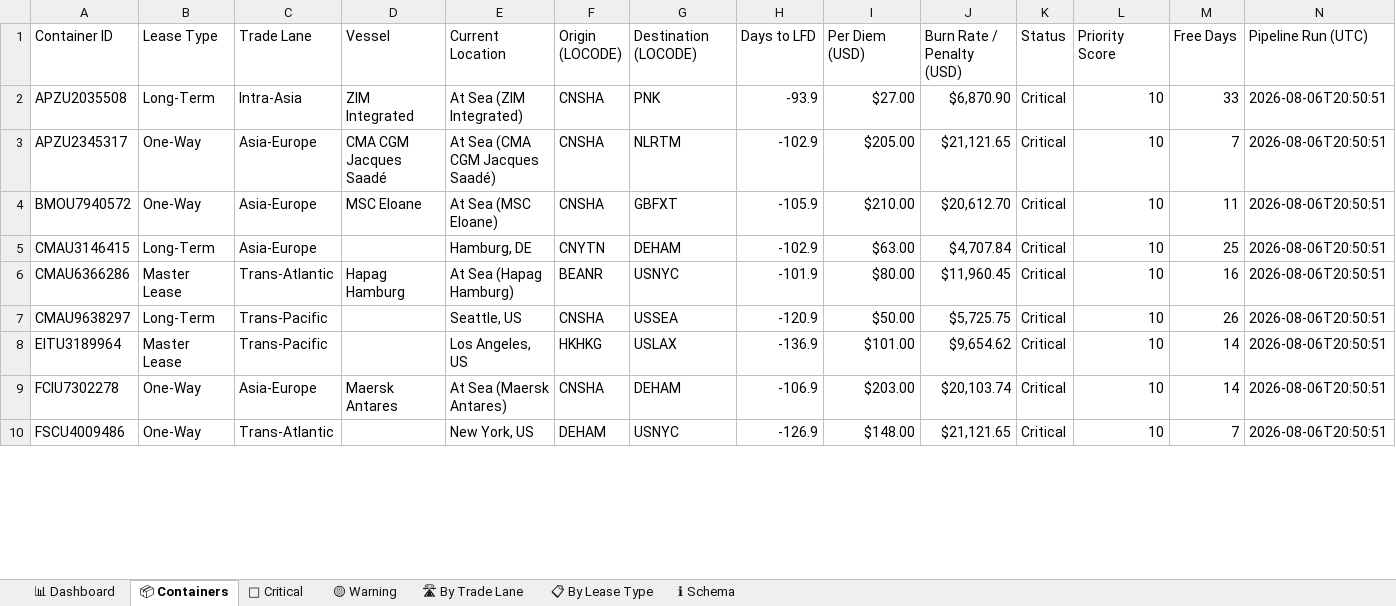
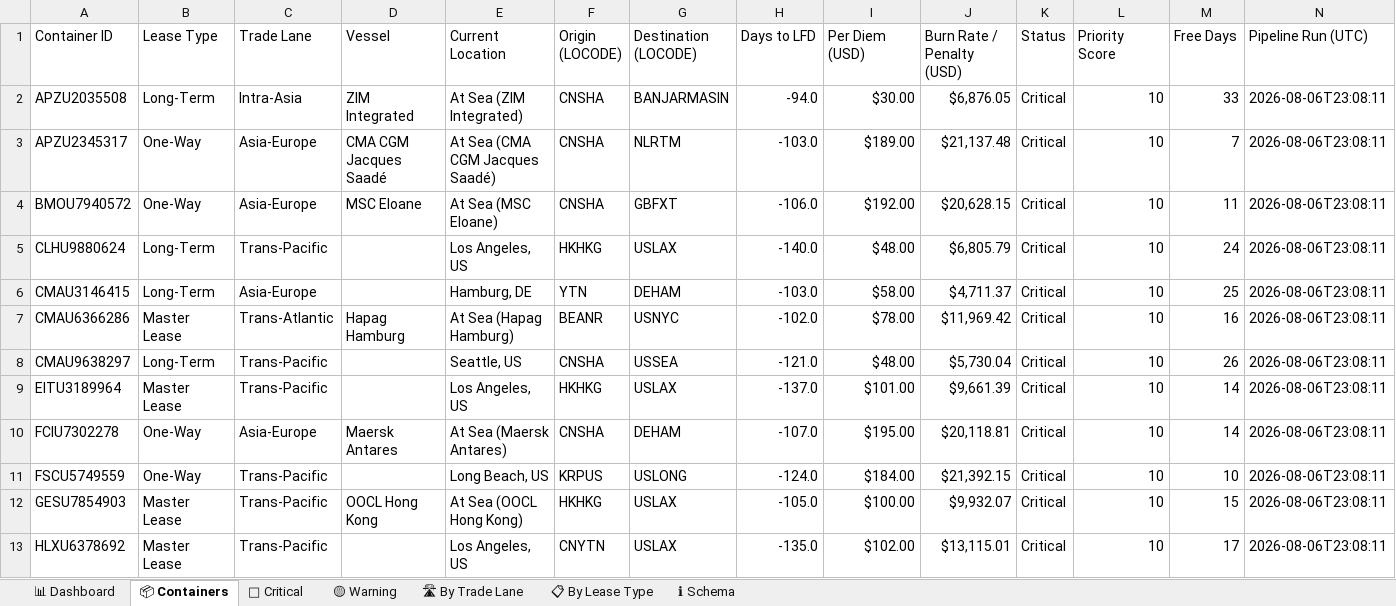
Before and after one commit to rahulmistry18/-Reposea_container_optimizer, an Excel workbook: data/exports/reposea_report.xlsx, sheet 📦 Containers, drawn as a sheet; only a part is shown; values as stored, in another font and other column widths than the file's, no cell formats; table styles not drawn; removed rows and columns are numbered as before the commit, all else as after; the diff covers the shown part only; the diff names each change by its address in the sheet, - before the commit and + after, or states it on an @@ line.

Commit message:
chore(data): pipeline run 2026-08-06T15:08:12Z [skip ci]

```diff
--- a/data/exports/reposea_report.xlsx (sheet 📦 Containers)
+++ b/data/exports/reposea_report.xlsx (sheet 📦 Containers)
-G2 (Destination (LOCODE)): PNK
+G2 (Destination (LOCODE)): BANJARMASIN
-H2 (Days to LFD): -93.9
+H2 (Days to LFD): -94.0
-I2 (Per Diem (USD)): $27.00
+I2 (Per Diem (USD)): $30.00
-J2 (Burn Rate / Penalty (USD)): $6,870.90
+J2 (Burn Rate / Penalty (USD)): $6,876.05
-N2:N4 (Pipeline Run (UTC)): 2026-08-06T20:50:51
+N2:N4 (Pipeline Run (UTC)): 2026-08-06T23:08:11
-H3 (Days to LFD): -102.9
+H3 (Days to LFD): -103.0
-I3 (Per Diem (USD)): $205.00
+I3 (Per Diem (USD)): $189.00
-J3 (Burn Rate / Penalty (USD)): $21,121.65
+J3 (Burn Rate / Penalty (USD)): $21,137.48
-H4 (Days to LFD): -105.9
+H4 (Days to LFD): -106.0
-I4 (Per Diem (USD)): $210.00
+I4 (Per Diem (USD)): $192.00
-J4 (Burn Rate / Penalty (USD)): $20,612.70
+J4 (Burn Rate / Penalty (USD)): $20,628.15
+row 5: CLHU9880624 | Long-Term | Trans-Pacific |  | Los Angeles, US | HKHKG | USLAX | -140.0 | $48.00 | $6,805.79 | Critical | 10 | 24 | 2026-08-06T23:08:11
-F6 (Origin (LOCODE)): CNYTN
+F6 (Origin (LOCODE)): YTN
-H6 (Days to LFD): -102.9
+H6 (Days to LFD): -103.0
-I6 (Per Diem (USD)): $63.00
+I6 (Per Diem (USD)): $58.00
-J6 (Burn Rate / Penalty (USD)): $4,707.84
+J6 (Burn Rate / Penalty (USD)): $4,711.37
-N6:N10 (Pipeline Run (UTC)): 2026-08-06T20:50:51
+N6:N10 (Pipeline Run (UTC)): 2026-08-06T23:08:11
-H7 (Days to LFD): -101.9
+H7 (Days to LFD): -102.0
-I7 (Per Diem (USD)): $80.00
+I7 (Per Diem (USD)): $78.00
-J7 (Burn Rate / Penalty (USD)): $11,960.45
+J7 (Burn Rate / Penalty (USD)): $11,969.42
-H8 (Days to LFD): -120.9
+H8 (Days to LFD): -121.0
-I8 (Per Diem (USD)): $50.00
+I8 (Per Diem (USD)): $48.00
-J8 (Burn Rate / Penalty (USD)): $5,725.75
+J8 (Burn Rate / Penalty (USD)): $5,730.04
-H9 (Days to LFD): -136.9
+H9 (Days to LFD): -137.0
-J9 (Burn Rate / Penalty (USD)): $9,654.62
+J9 (Burn Rate / Penalty (USD)): $9,661.39
-H10 (Days to LFD): -106.9
+H10 (Days to LFD): -107.0
-I10 (Per Diem (USD)): $203.00
+I10 (Per Diem (USD)): $195.00
-J10 (Burn Rate / Penalty (USD)): $20,103.74
+J10 (Burn Rate / Penalty (USD)): $20,118.81
-row 10: FSCU4009486 | One-Way | Trans-Atlantic |  | New York, US | DEHAM | USNYC | -126.9 | $148.00 | $21,121.65 | Critical | 10 | 7 | 2026-08-06T20:50:51
+row 11: FSCU5749559 | One-Way | Trans-Pacific |  | Long Beach, US | KRPUS | USLONG | -124.0 | $184.00 | $21,392.15 | Critical | 10 | 10 | 2026-08-06T23:08:11
+row 12: GESU7854903 | Master Lease | Trans-Pacific | OOCL Hong Kong | At Sea (OOCL Hong Kong) | HKHKG | USLAX | -105.0 | $100.00 | $9,932.07 | Critical | 10 | 15 | 2026-08-06T23:08:11
+row 13: HLXU6378692 | Master Lease | Trans-Pacific |  | Los Angeles, US | CNYTN | USLAX | -135.0 | $102.00 | $13,115.01 | Critical | 10 | 17 | 2026-08-06T23:08:11
```
Also changed, not shown: 10 added rows, 13 removed rows and 55 edited cells elsewhere in this sheet, sheet 🔴 Critical, sheet 🛣 By Trade Lane, sheet 📊 Dashboard, sheet 📋 By Lease Type, cell formats, 7 other files.
